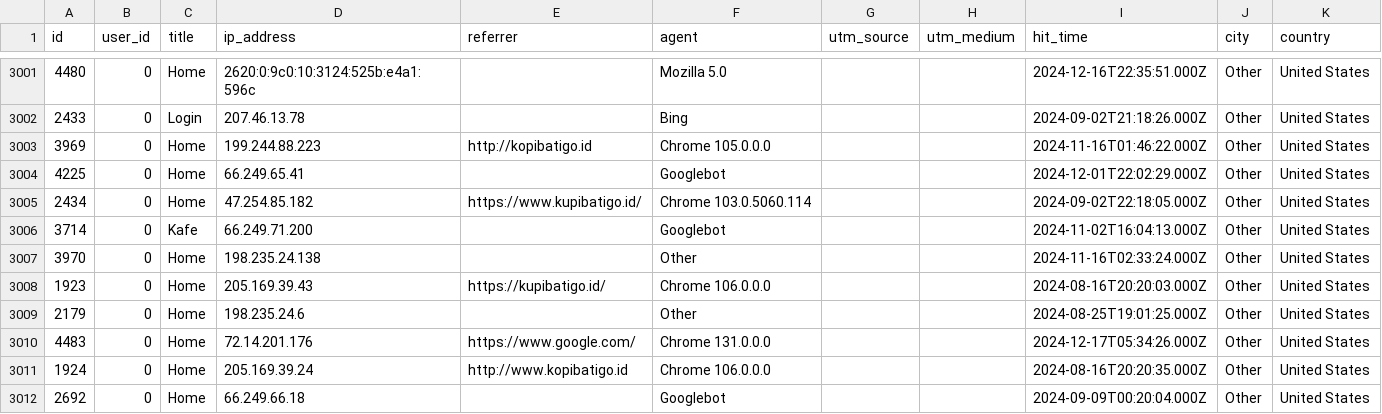
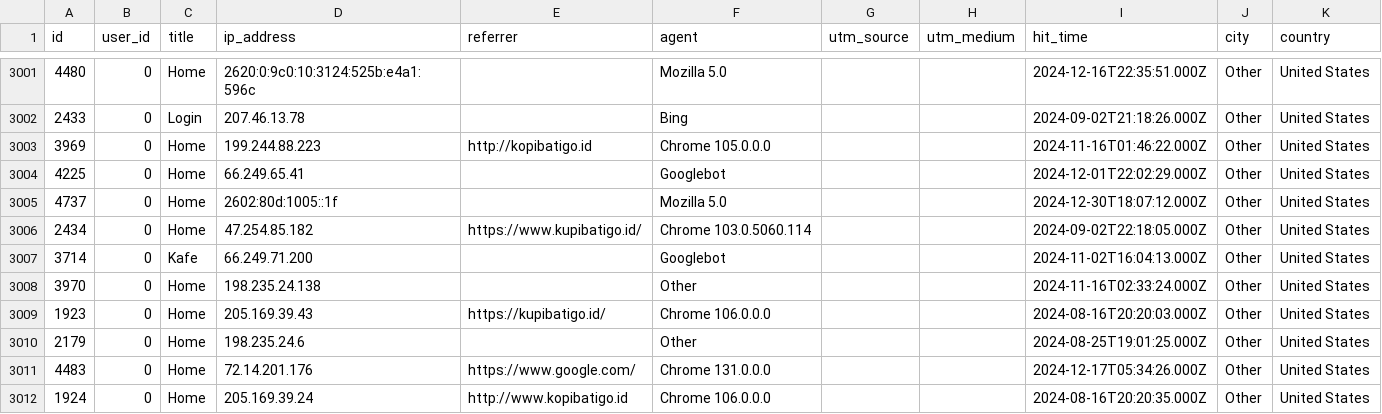
Before and after one commit to thedo32/databatigo, a CSV file: hits.csv, drawn as a sheet; only a part is shown, gaps mark what is left out; the shorter side is filled out with more unchanged rows.

```diff
--- a/hits.csv
+++ b/hits.csv
@@ -3004,2 +3004,3 @@ id,user_id,title,ip_address,referrer,agent,utm_source,utm_medium,hit_time,city,c
 4225,0,Home,66.249.65.41,,Googlebot,,,2024-12-01T22:02:29.000Z,Other,United States
+4737,0,Home,2602:80d:1005::1f,,Mozilla 5.0,,,2024-12-30T18:07:12.000Z,Other,United States
 2434,0,Home,47.254.85.182,https://www.kupibatigo.id/,Chrome 103.0.5060.114,,,2024-09-02T22:18:05.000Z,Other,United States
```
Also changed, not shown: 1 other file.
